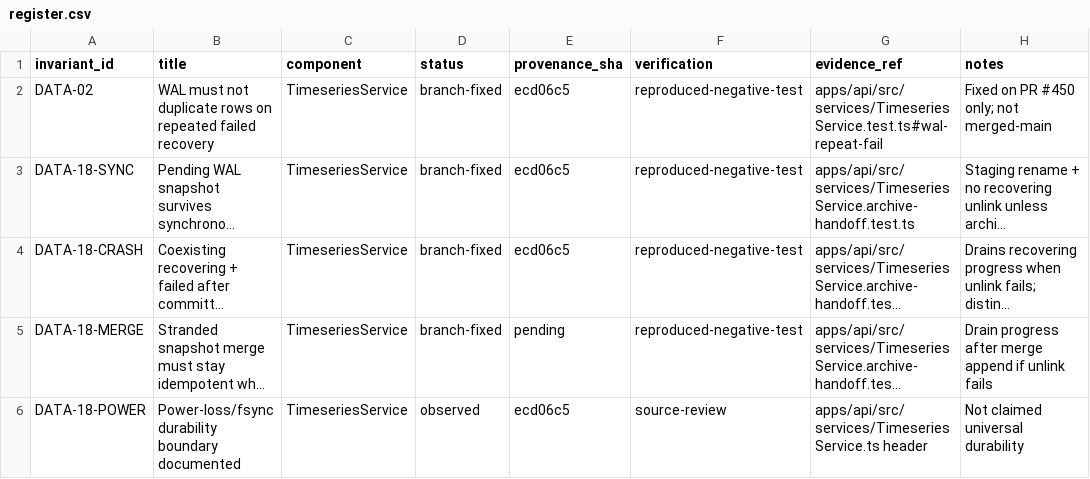
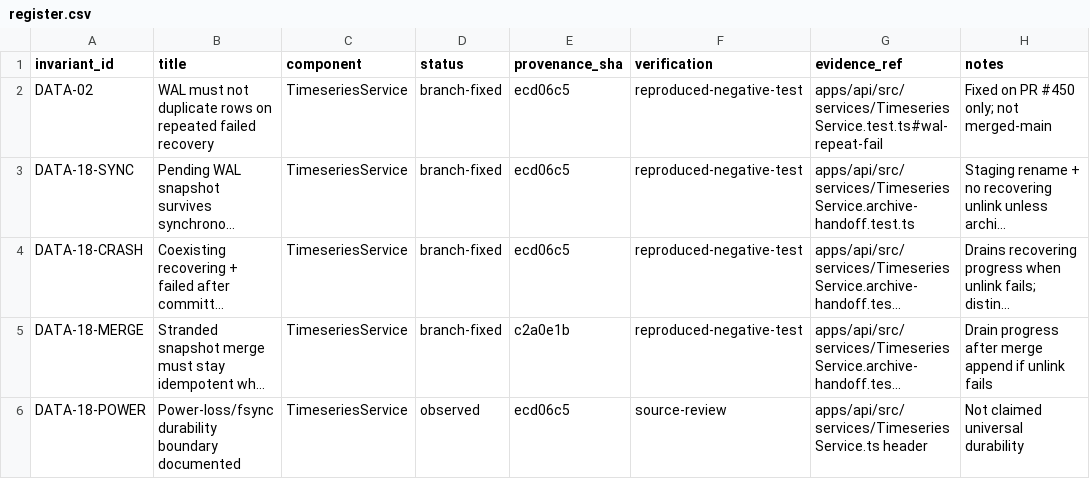
Before and after one commit to qnbs/Nexus-HEMS-Dash, a CSV file: docs/audit/invariants/register.csv, drawn as a sheet; long unchanged cells end in …; the diff names each change by its address in the sheet, - before the commit and + after, or states it on an @@ line.

```diff
--- a/docs/audit/invariants/register.csv
+++ b/docs/audit/invariants/register.csv
-E5 (provenance_sha): pending
+E5 (provenance_sha): c2a0e1b
```
